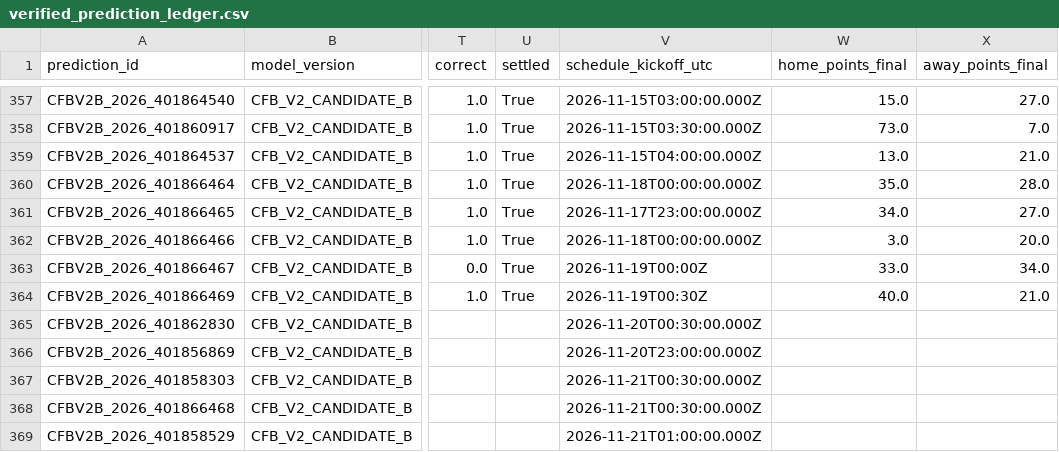
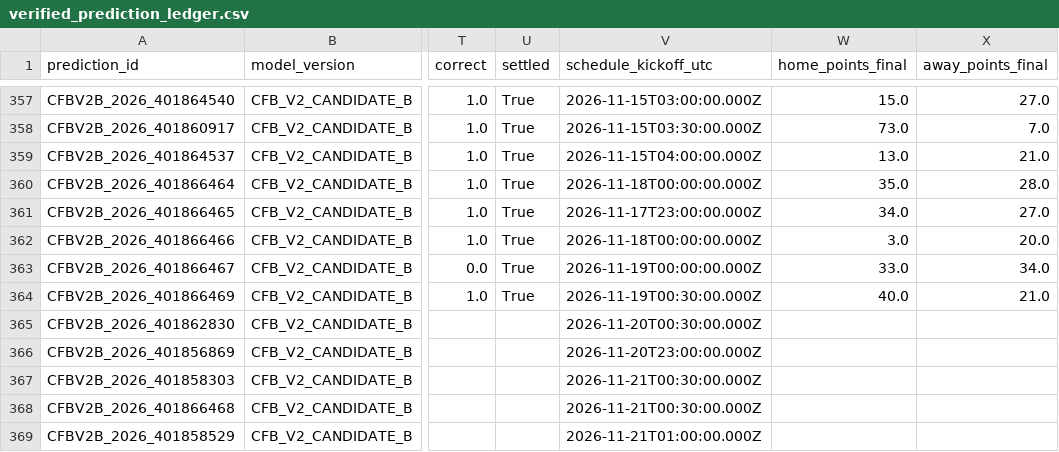
Before and after one commit to bp111301/bp-sports, a CSV file: data/cfb/v2_shadow/verified_prediction_ledger.csv, drawn as a sheet; only a part is shown, gaps mark what is left out; the diff names each change by its address in the sheet, - before the commit and + after, or states it on an @@ line.

```diff
--- a/data/cfb/v2_shadow/verified_prediction_ledger.csv
+++ b/data/cfb/v2_shadow/verified_prediction_ledger.csv
-V363 (schedule_kickoff_utc): 2026-11-19T00:00Z
+V363 (schedule_kickoff_utc): 2026-11-19T00:00:00.000Z
-V364 (schedule_kickoff_utc): 2026-11-19T00:30Z
+V364 (schedule_kickoff_utc): 2026-11-19T00:30:00.000Z
```
Also changed, not shown: data/cfb/ledger/prediction_ledger.csv, 2 other files.
